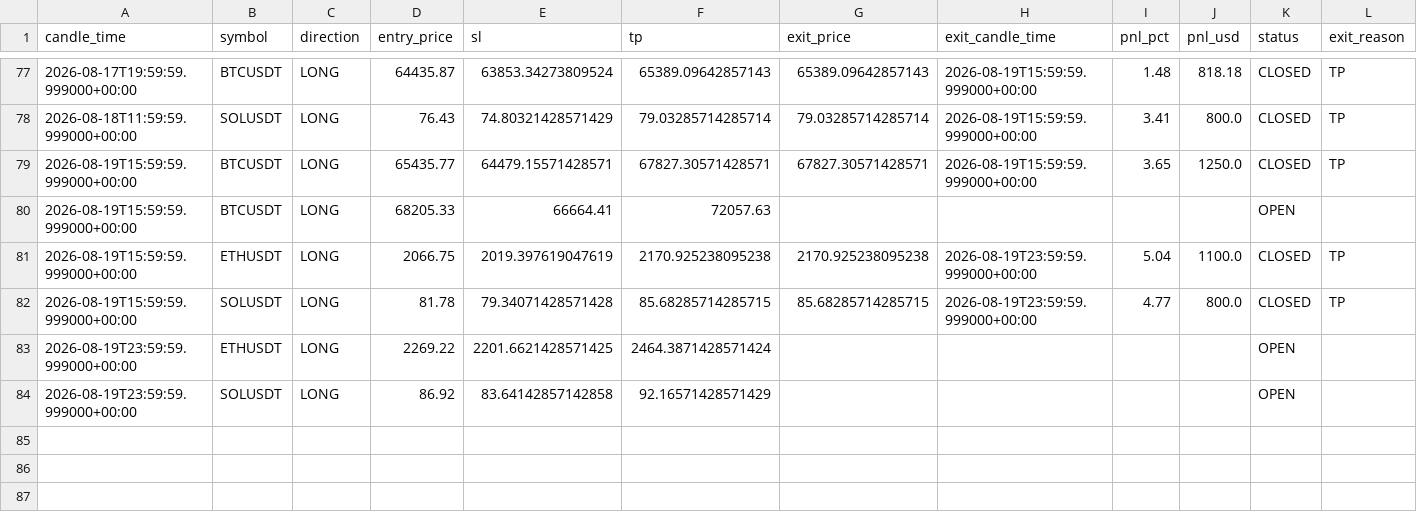
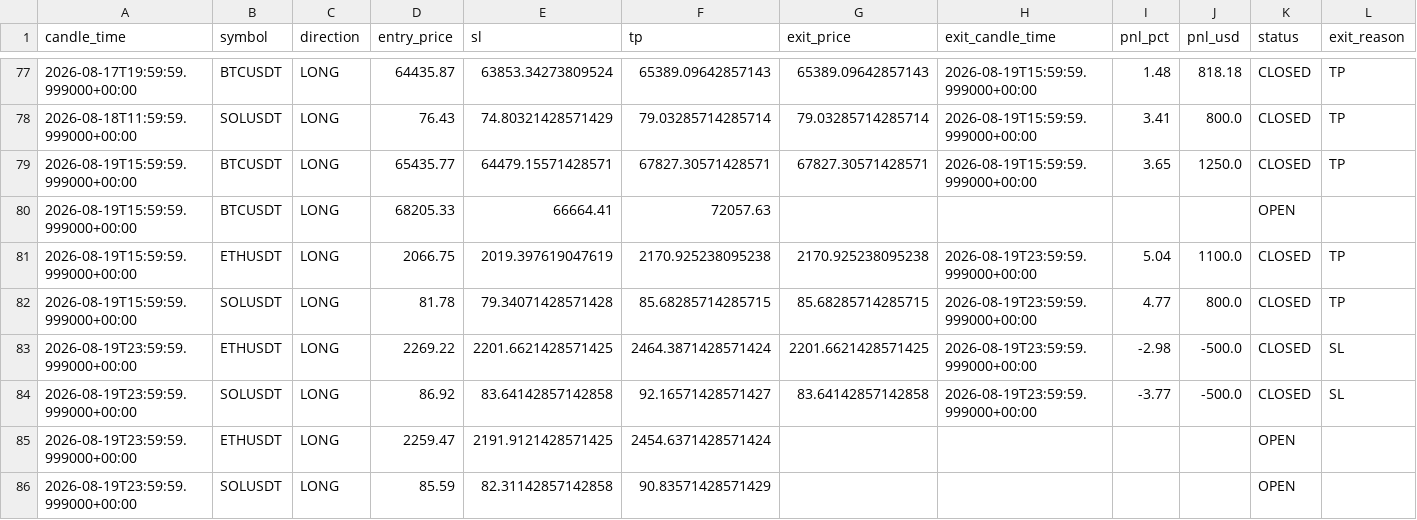
Before and after one commit to kushgbisen/cron-trader, a CSV file: logs/h4_breakout_ensemble/trades.csv, drawn as a sheet; only a part is shown, gaps mark what is left out.

```diff
--- a/logs/h4_breakout_ensemble/trades.csv
+++ b/logs/h4_breakout_ensemble/trades.csv
@@ -82,3 +82,5 @@ candle_time,symbol,direction,entry_price,sl,tp,exit_price,exit_candle_time,pnl_p
 2026-08-19T15:59:59.999000+00:00,SOLUSDT,LONG,81.78,79.34071428571428,85.68285714285715,85.68285714285715,2026-08-19T23:59:59.999000+00:00,4.77,800.0,CLOSED,TP
-2026-08-19T23:59:59.999000+00:00,ETHUSDT,LONG,2269.22,2201.6621428571425,2464.3871428571424,,,,,OPEN,
-2026-08-19T23:59:59.999000+00:00,SOLUSDT,LONG,86.92,83.64142857142858,92.16571428571429,,,,,OPEN,
+2026-08-19T23:59:59.999000+00:00,ETHUSDT,LONG,2269.22,2201.6621428571425,2464.3871428571424,2201.6621428571425,2026-08-19T23:59:59.999000+00:00,-2.98,-500.0,CLOSED,SL
+2026-08-19T23:59:59.999000+00:00,SOLUSDT,LONG,86.92,83.64142857142858,92.16571428571427,83.64142857142858,2026-08-19T23:59:59.999000+00:00,-3.77,-500.0,CLOSED,SL
+2026-08-19T23:59:59.999000+00:00,ETHUSDT,LONG,2259.47,2191.9121428571425,2454.6371428571424,,,,,OPEN,
+2026-08-19T23:59:59.999000+00:00,SOLUSDT,LONG,85.59,82.31142857142858,90.83571428571429,,,,,OPEN,
```
Also changed, not shown: logs/weekly_breakout/trades.csv, 8 other files.
